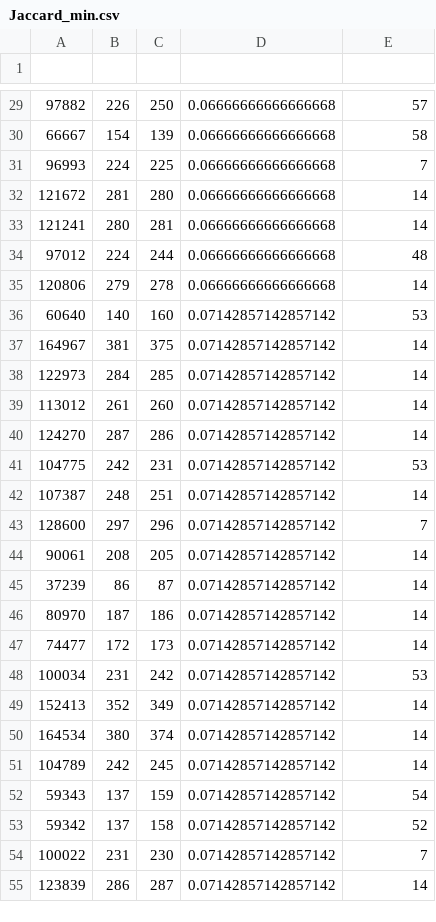
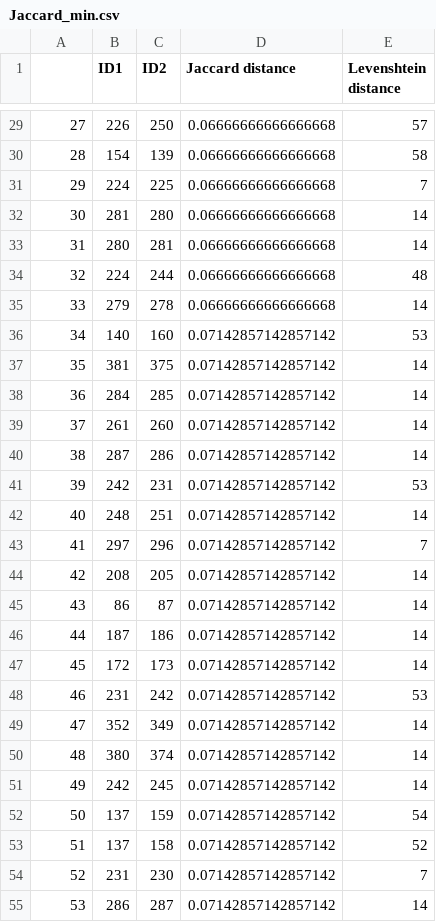
Before and after one commit to ningkko/ML_PREP, a CSV file: Jaccard_min.csv, drawn as a sheet; only a part is shown, gaps mark what is left out; the diff covers the shown part only.

```diff
--- a/Jaccard_min.csv
+++ b/Jaccard_min.csv
@@ -1 +1 @@
-
+,ID1,ID2,Jaccard distance,Levenshtein distance
@@ -29,27 +29,27 @@
-97882,226,250,0.06666666666666668,57
-66667,154,139,0.06666666666666668,58
-96993,224,225,0.06666666666666668,7
-121672,281,280,0.06666666666666668,14
-121241,280,281,0.06666666666666668,14
-97012,224,244,0.06666666666666668,48
-120806,279,278,0.06666666666666668,14
-60640,140,160,0.07142857142857142,53
-164967,381,375,0.07142857142857142,14
-122973,284,285,0.07142857142857142,14
-113012,261,260,0.07142857142857142,14
-124270,287,286,0.07142857142857142,14
-104775,242,231,0.07142857142857142,53
-107387,248,251,0.07142857142857142,14
-128600,297,296,0.07142857142857142,7
-90061,208,205,0.07142857142857142,14
-37239,86,87,0.07142857142857142,14
-80970,187,186,0.07142857142857142,14
-74477,172,173,0.07142857142857142,14
-100034,231,242,0.07142857142857142,53
-152413,352,349,0.07142857142857142,14
-164534,380,374,0.07142857142857142,14
-104789,242,245,0.07142857142857142,14
-59343,137,159,0.07142857142857142,54
-59342,137,158,0.07142857142857142,52
-100022,231,230,0.07142857142857142,7
-123839,286,287,0.07142857142857142,14
+27,226,250,0.06666666666666668,57
+28,154,139,0.06666666666666668,58
+29,224,225,0.06666666666666668,7
+30,281,280,0.06666666666666668,14
+31,280,281,0.06666666666666668,14
+32,224,244,0.06666666666666668,48
+33,279,278,0.06666666666666668,14
+34,140,160,0.07142857142857142,53
+35,381,375,0.07142857142857142,14
+36,284,285,0.07142857142857142,14
+37,261,260,0.07142857142857142,14
+38,287,286,0.07142857142857142,14
+39,242,231,0.07142857142857142,53
+40,248,251,0.07142857142857142,14
+41,297,296,0.07142857142857142,7
+42,208,205,0.07142857142857142,14
+43,86,87,0.07142857142857142,14
+44,187,186,0.07142857142857142,14
+45,172,173,0.07142857142857142,14
+46,231,242,0.07142857142857142,53
+47,352,349,0.07142857142857142,14
+48,380,374,0.07142857142857142,14
+49,242,245,0.07142857142857142,14
+50,137,159,0.07142857142857142,54
+51,137,158,0.07142857142857142,52
+52,231,230,0.07142857142857142,7
+53,286,287,0.07142857142857142,14
```
Also changed, not shown: 122 edited cells elsewhere in this file, Jaccard_max.csv, Levenshtein_max.csv, 1 other file.
